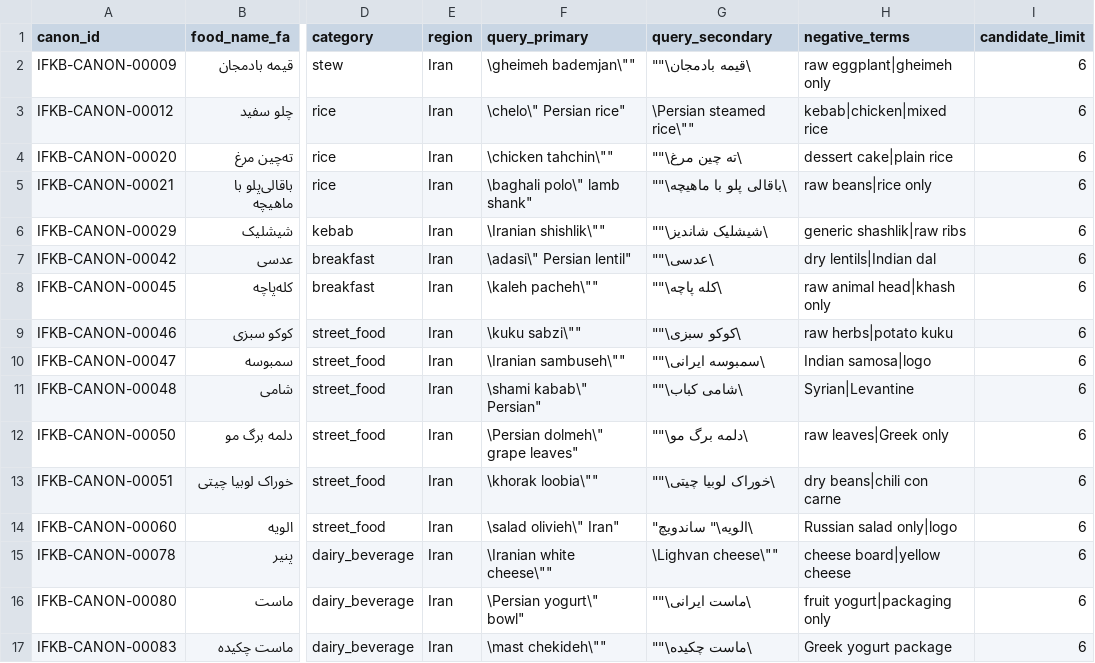
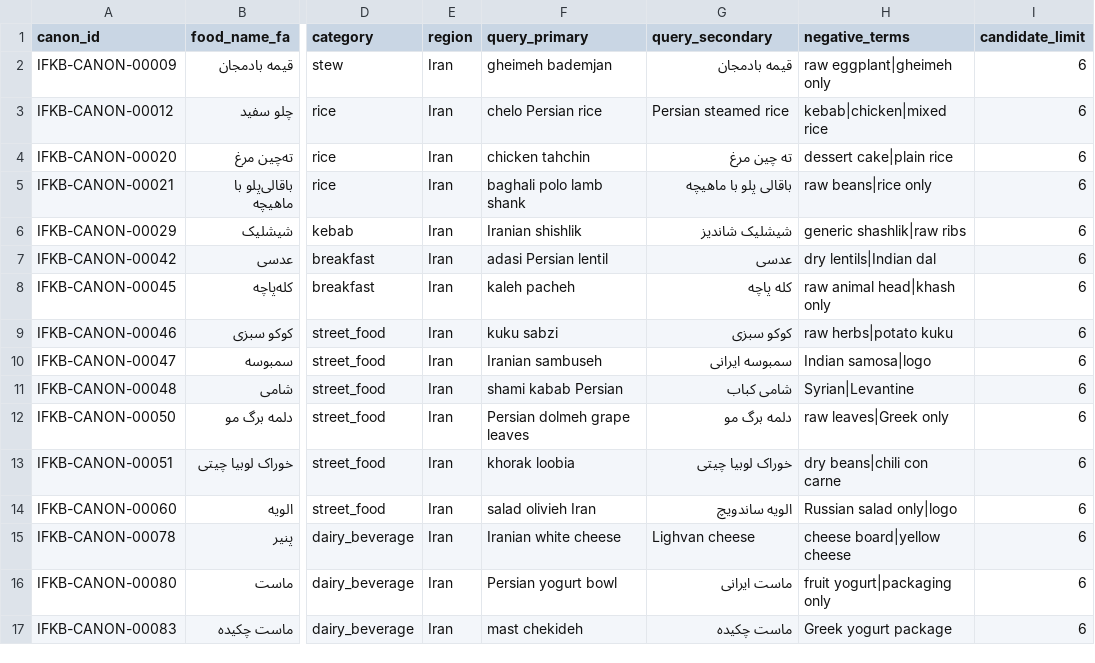
Before and after one commit to Emad211/Neofit-ai, a CSV file: ifkb/images/p0_wave3_refined_queries.csv, drawn as a sheet; only a part is shown, gaps mark what is left out; the diff covers the shown part only; the diff names each change by its address in the sheet, - before the commit and + after, or states it on an @@ line.

Commit message:
fix(ifkb): remove invalid escaped quotes from Wave 3 queries

```diff
--- a/ifkb/images/p0_wave3_refined_queries.csv
+++ b/ifkb/images/p0_wave3_refined_queries.csv
-F2 (query_primary): \gheimeh bademjan\""
+F2 (query_primary): gheimeh bademjan
-G2 (query_secondary): \قیمه بادمجان\""
+G2 (query_secondary): قیمه بادمجان
-F3 (query_primary): \chelo\" Persian rice"
+F3 (query_primary): chelo Persian rice
-G3 (query_secondary): \Persian steamed rice\""
+G3 (query_secondary): Persian steamed rice
-F4 (query_primary): \chicken tahchin\""
+F4 (query_primary): chicken tahchin
-G4 (query_secondary): \ته چین مرغ\""
+G4 (query_secondary): ته چین مرغ
-F5 (query_primary): \baghali polo\" lamb shank"
+F5 (query_primary): baghali polo lamb shank
-G5 (query_secondary): \باقالی پلو با ماهیچه\""
+G5 (query_secondary): باقالی پلو با ماهیچه
-F6 (query_primary): \Iranian shishlik\""
+F6 (query_primary): Iranian shishlik
-G6 (query_secondary): \شیشلیک شاندیز\""
+G6 (query_secondary): شیشلیک شاندیز
-F7 (query_primary): \adasi\" Persian lentil"
+F7 (query_primary): adasi Persian lentil
-G7 (query_secondary): \عدسی\""
+G7 (query_secondary): عدسی
-F8 (query_primary): \kaleh pacheh\""
+F8 (query_primary): kaleh pacheh
-G8 (query_secondary): \کله پاچه\""
+G8 (query_secondary): کله پاچه
-F9 (query_primary): \kuku sabzi\""
+F9 (query_primary): kuku sabzi
-G9 (query_secondary): \کوکو سبزی\""
+G9 (query_secondary): کوکو سبزی
-F10 (query_primary): \Iranian sambuseh\""
+F10 (query_primary): Iranian sambuseh
-G10 (query_secondary): \سمبوسه ایرانی\""
+G10 (query_secondary): سمبوسه ایرانی
-F11 (query_primary): \shami kabab\" Persian"
+F11 (query_primary): shami kabab Persian
-G11 (query_secondary): \شامی کباب\""
+G11 (query_secondary): شامی کباب
-F12 (query_primary): \Persian dolmeh\" grape leaves"
+F12 (query_primary): Persian dolmeh grape leaves
-G12 (query_secondary): \دلمه برگ مو\""
+G12 (query_secondary): دلمه برگ مو
-F13 (query_primary): \khorak loobia\""
+F13 (query_primary): khorak loobia
-G13 (query_secondary): \خوراک لوبیا چیتی\""
+G13 (query_secondary): خوراک لوبیا چیتی
-F14 (query_primary): \salad olivieh\" Iran"
+F14 (query_primary): salad olivieh Iran
-G14 (query_secondary): \الویه\" ساندویچ"
+G14 (query_secondary): الویه ساندویچ
-F15 (query_primary): \Iranian white cheese\""
+F15 (query_primary): Iranian white cheese
-G15 (query_secondary): \Lighvan cheese\""
+G15 (query_secondary): Lighvan cheese
-F16 (query_primary): \Persian yogurt\" bowl"
+F16 (query_primary): Persian yogurt bowl
-G16 (query_secondary): \ماست ایرانی\""
+G16 (query_secondary): ماست ایرانی
-F17 (query_primary): \mast chekideh\""
+F17 (query_primary): mast chekideh
-G17 (query_secondary): \ماست چکیده\""
+G17 (query_secondary): ماست چکیده
```
Also changed, not shown: 22 edited cells elsewhere in this file.
